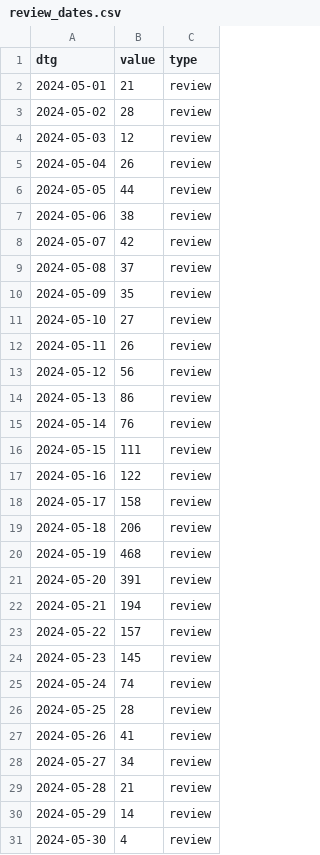
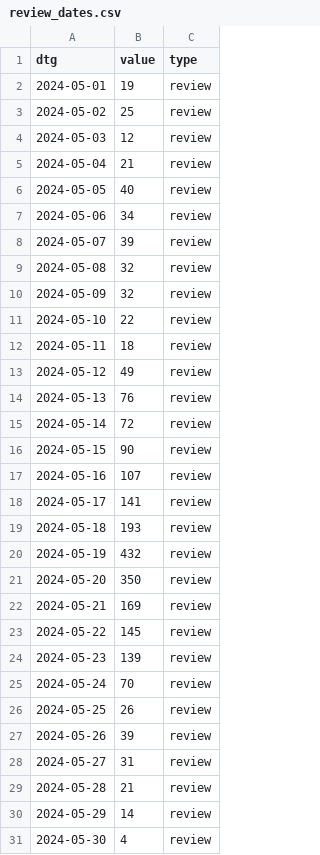
Before and after one commit to acl-org/arr-health, a CSV file: iterations/2024/april/review_dates.csv, drawn as a sheet; only a part is shown; the diff covers the shown part only.

```diff
--- a/iterations/2024/april/review_dates.csv
+++ b/iterations/2024/april/review_dates.csv
@@ -1,29 +1,29 @@
 dtg,value,type
-2024-05-01,21,review
-2024-05-02,28,review
+2024-05-01,19,review
+2024-05-02,25,review
 2024-05-03,12,review
-2024-05-04,26,review
-2024-05-05,44,review
-2024-05-06,38,review
-2024-05-07,42,review
-2024-05-08,37,review
-2024-05-09,35,review
-2024-05-10,27,review
-2024-05-11,26,review
-2024-05-12,56,review
-2024-05-13,86,review
-2024-05-14,76,review
-2024-05-15,111,review
-2024-05-16,122,review
-2024-05-17,158,review
-2024-05-18,206,review
-2024-05-19,468,review
-2024-05-20,391,review
-2024-05-21,194,review
-2024-05-22,157,review
-2024-05-23,145,review
-2024-05-24,74,review
-2024-05-25,28,review
-2024-05-26,41,review
-2024-05-27,34,review
+2024-05-04,21,review
+2024-05-05,40,review
+2024-05-06,34,review
+2024-05-07,39,review
+2024-05-08,32,review
+2024-05-09,32,review
+2024-05-10,22,review
+2024-05-11,18,review
+2024-05-12,49,review
+2024-05-13,76,review
+2024-05-14,72,review
+2024-05-15,90,review
+2024-05-16,107,review
+2024-05-17,141,review
+2024-05-18,193,review
+2024-05-19,432,review
+2024-05-20,350,review
+2024-05-21,169,review
+2024-05-22,145,review
+2024-05-23,139,review
+2024-05-24,70,review
+2024-05-25,26,review
+2024-05-26,39,review
+2024-05-27,31,review
 2024-05-28,21,review
```
Also changed, not shown: 10 edited cells elsewhere in this file, iterations/2024/april/review_scores.csv, 2 other files.
